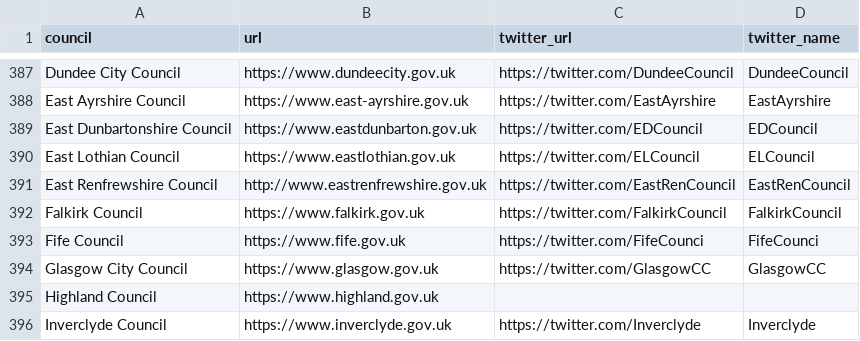
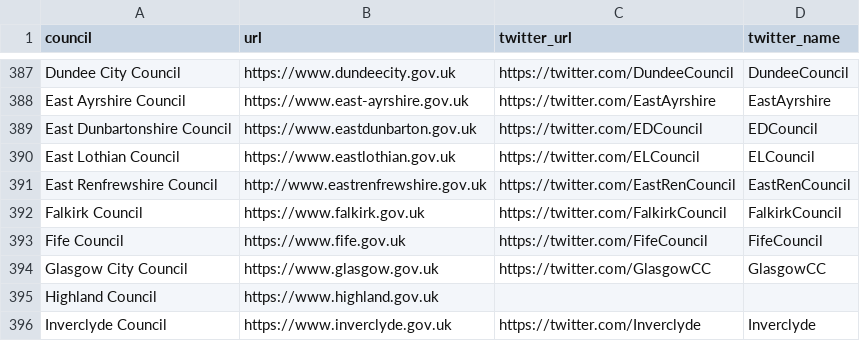
Before and after one commit to mysociety/caps_data, a CSV file: council_websites.csv, drawn as a sheet; only a part is shown, gaps mark what is left out.

```diff
--- a/council_websites.csv
+++ b/council_websites.csv
@@ -392,3 +392,3 @@ East Renfrewshire Council,http://www.eastrenfrewshire.gov.uk,https://twitter.com
 Falkirk Council,https://www.falkirk.gov.uk,https://twitter.com/FalkirkCouncil,FalkirkCouncil
-Fife Council,https://www.fife.gov.uk,https://twitter.com/FifeCounci,FifeCounci
+Fife Council,https://www.fife.gov.uk,https://twitter.com/FifeCouncil,FifeCouncil
 Glasgow City Council,https://www.glasgow.gov.uk,https://twitter.com/GlasgowCC,GlasgowCC
```
Also changed, not shown: raw_plans.csv, scottish_twitter.csv, 10 other files.
